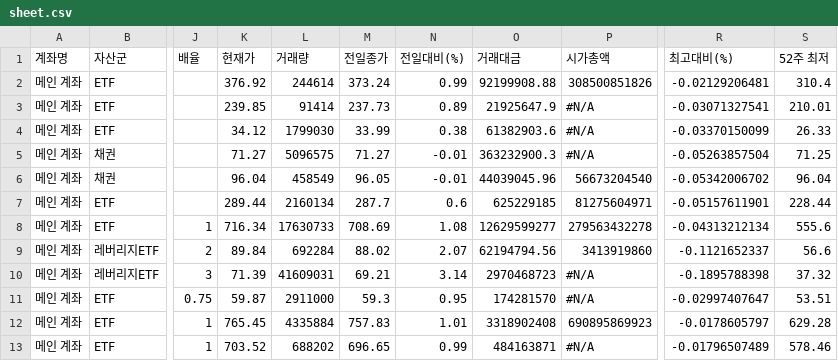
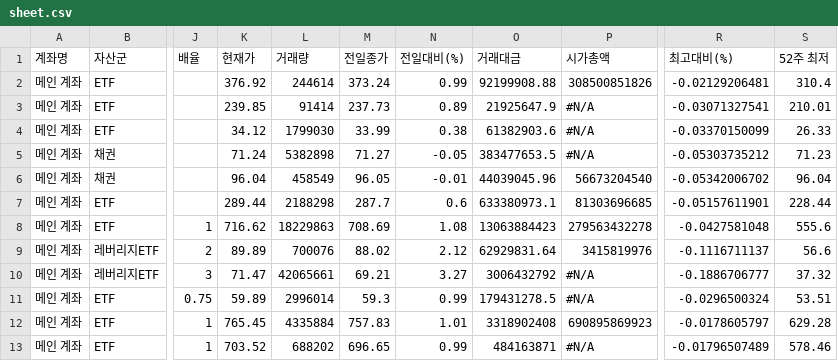
Before and after one commit to yr857511-cpu/-, a CSV file: sheet.csv, drawn as a sheet; only a part is shown, gaps mark what is left out; the diff covers the shown part only; the diff names each change by its address in the sheet, - before the commit and + after, or states it on an @@ line.

```diff
--- a/sheet.csv
+++ b/sheet.csv
-K5 (현재가): 71.27
+K5 (현재가): 71.24
-L5 (거래량): 5096575
+L5 (거래량): 5382898
-N5 (전일대비(%)): -0.01
+N5 (전일대비(%)): -0.05
-O5 (거래대금): 363232900.3
+O5 (거래대금): 383477653.5
-R5 (최고대비(%)): -0.05263857504
+R5 (최고대비(%)): -0.05303735212
-S5 (52주 최저): 71.25
+S5 (52주 최저): 71.23
-L7 (거래량): 2160134
+L7 (거래량): 2188298
-O7 (거래대금): 625229185
+O7 (거래대금): 633380973.1
-P7 (시가총액): 81275604971
+P7 (시가총액): 81303696685
-K8 (현재가): 716.34
+K8 (현재가): 716.62
-L8 (거래량): 17630733
+L8 (거래량): 18229863
-O8 (거래대금): 12629599277
+O8 (거래대금): 13063884423
-R8 (최고대비(%)): -0.04313212134
+R8 (최고대비(%)): -0.0427581048
-K9 (현재가): 89.84
+K9 (현재가): 89.89
-L9 (거래량): 692284
+L9 (거래량): 700076
-N9 (전일대비(%)): 2.07
+N9 (전일대비(%)): 2.12
-O9 (거래대금): 62194794.56
+O9 (거래대금): 62929831.64
-P9 (시가총액): 3413919860
+P9 (시가총액): 3415819976
-R9 (최고대비(%)): -0.1121652337
+R9 (최고대비(%)): -0.1116711137
-K10 (현재가): 71.39
+K10 (현재가): 71.47
-L10 (거래량): 41609031
+L10 (거래량): 42065661
-N10 (전일대비(%)): 3.14
+N10 (전일대비(%)): 3.27
-O10 (거래대금): 2970468723
+O10 (거래대금): 3006432792
-R10 (최고대비(%)): -0.1895788398
+R10 (최고대비(%)): -0.1886706777
-K11 (현재가): 59.87
+K11 (현재가): 59.89
-L11 (거래량): 2911000
+L11 (거래량): 2996014
-N11 (전일대비(%)): 0.95
+N11 (전일대비(%)): 0.99
-O11 (거래대금): 174281570
+O11 (거래대금): 179431278.5
-R11 (최고대비(%)): -0.02997407647
+R11 (최고대비(%)): -0.0296500324
```
Also changed, not shown: 164 edited cells elsewhere in this file.
